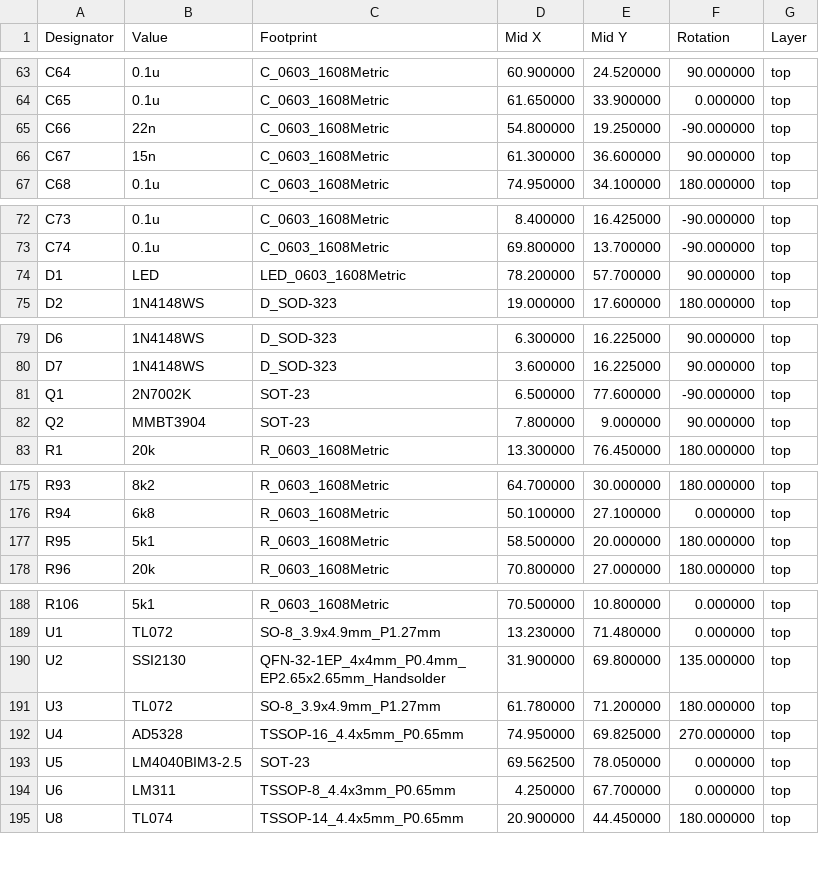
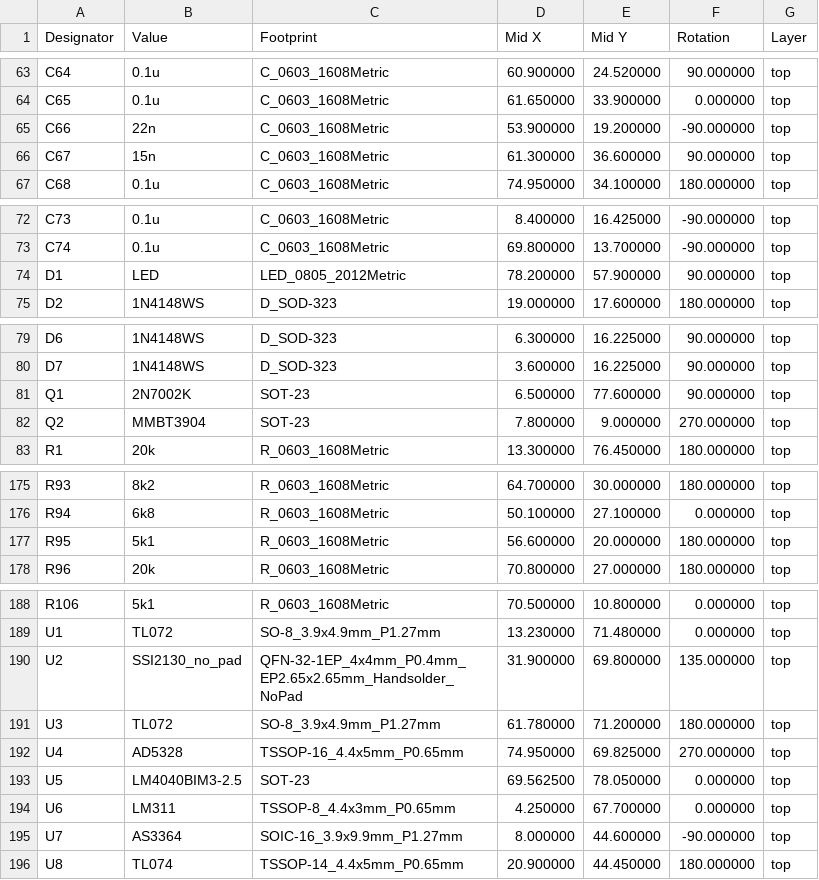
Before and after one commit to brer-rabbit/zoxnoxious, a CSV file: kicad/z5524/assembly/z5524-all-pos.csv, drawn as a sheet; only a part is shown, gaps mark what is left out.

```diff
--- a/kicad/z5524/assembly/z5524-all-pos.csv
+++ b/kicad/z5524/assembly/z5524-all-pos.csv
@@ -64,3 +64,3 @@ Designator,Value,Footprint,Mid X,Mid Y,Rotation,Layer
 "C65","0.1u","C_0603_1608Metric",61.650000,33.900000,0.000000,top
-"C66","22n","C_0603_1608Metric",54.800000,19.250000,-90.000000,top
+"C66","22n","C_0603_1608Metric",53.900000,19.200000,-90.000000,top
 "C67","15n","C_0603_1608Metric",61.300000,36.600000,90.000000,top
@@ -73,3 +73,3 @@ Designator,Value,Footprint,Mid X,Mid Y,Rotation,Layer
 "C74","0.1u","C_0603_1608Metric",69.800000,13.700000,-90.000000,top
-"D1","LED","LED_0603_1608Metric",78.200000,57.700000,90.000000,top
+"D1","LED","LED_0805_2012Metric",78.200000,57.900000,90.000000,top
 "D2","1N4148WS","D_SOD-323",19.000000,17.600000,180.000000,top
@@ -80,4 +80,4 @@ Designator,Value,Footprint,Mid X,Mid Y,Rotation,Layer
 "D7","1N4148WS","D_SOD-323",3.600000,16.225000,90.000000,top
-"Q1","2N7002K","SOT-23",6.500000,77.600000,-90.000000,top
-"Q2","MMBT3904","SOT-23",7.800000,9.000000,90.000000,top
+"Q1","2N7002K","SOT-23",6.500000,77.600000,90.000000,top
+"Q2","MMBT3904","SOT-23",7.800000,9.000000,270.000000,top
 "R1","20k","R_0603_1608Metric",13.300000,76.450000,180.000000,top
@@ -176,3 +176,3 @@ Designator,Value,Footprint,Mid X,Mid Y,Rotation,Layer
 "R94","6k8","R_0603_1608Metric",50.100000,27.100000,0.000000,top
-"R95","5k1","R_0603_1608Metric",58.500000,20.000000,180.000000,top
+"R95","5k1","R_0603_1608Metric",56.600000,20.000000,180.000000,top
 "R96","20k","R_0603_1608Metric",70.800000,27.000000,180.000000,top
@@ -189,3 +189,3 @@ Designator,Value,Footprint,Mid X,Mid Y,Rotation,Layer
 "U1","TL072","SO-8_3.9x4.9mm_P1.27mm",13.230000,71.480000,0.000000,top
-"U2","SSI2130","QFN-32-1EP_4x4mm_P0.4mm_EP2.65x2.65mm_Handsolder",31.900000,69.800000,135.000000,top
+"U2","SSI2130_no_pad","QFN-32-1EP_4x4mm_P0.4mm_EP2.65x2.65mm_Handsolder_NoPad",31.900000,69.800000,135.000000,top
 "U3","TL072","SO-8_3.9x4.9mm_P1.27mm",61.780000,71.200000,180.000000,top
@@ -194,2 +194,3 @@ Designator,Value,Footprint,Mid X,Mid Y,Rotation,Layer
 "U6","LM311","TSSOP-8_4.4x3mm_P0.65mm",4.250000,67.700000,0.000000,top
+"U7","AS3364","SOIC-16_3.9x9.9mm_P1.27mm",8.000000,44.600000,-90.000000,top
 "U8","TL074","TSSOP-14_4.4x5mm_P0.65mm",20.900000,44.450000,180.000000,top
```
Also changed, not shown: kicad/z5524/assembly/z5524-BOM.csv, 2 other files.
